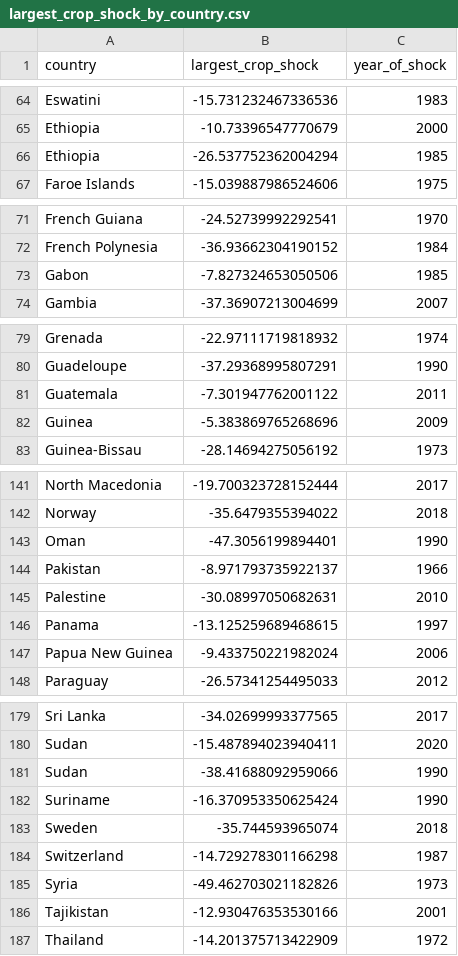
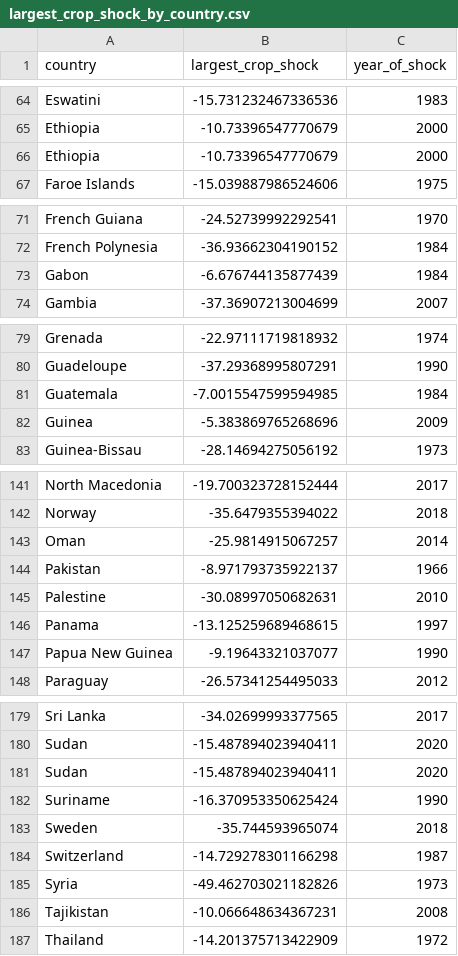
Before and after one commit to allfed/Historical-Food-Shocks, a CSV file: results/largest_crop_shock_by_country.csv, drawn as a sheet; only a part is shown, gaps mark what is left out; the diff covers the shown part only.

```diff
--- a/results/largest_crop_shock_by_country.csv
+++ b/results/largest_crop_shock_by_country.csv
@@ -65,3 +65,3 @@ Eswatini,-15.731232467336536,1983
 Ethiopia,-10.73396547770679,2000
-Ethiopia,-26.537752362004294,1985
+Ethiopia,-10.73396547770679,2000
 Faroe Islands,-15.039887986524606,1975
@@ -72,3 +72,3 @@ French Guiana,-24.52739992292541,1970
 French Polynesia,-36.93662304190152,1984
-Gabon,-7.827324653050506,1985
+Gabon,-6.676744135877439,1984
 Gambia,-37.36907213004699,2007
@@ -80,3 +80,3 @@ Grenada,-22.97111719818932,1974
 Guadeloupe,-37.29368995807291,1990
-Guatemala,-7.301947762001122,2011
+Guatemala,-7.0015547599594985,1984
 Guinea,-5.383869765268696,2009
@@ -142,3 +142,3 @@ North Macedonia,-19.700323728152444,2017
 Norway,-35.6479355394022,2018
-Oman,-47.3056199894401,1990
+Oman,-25.9814915067257,2014
 Pakistan,-8.971793735922137,1966
@@ -146,3 +146,3 @@ Palestine,-30.08997050682631,2010
 Panama,-13.125259689468615,1997
-Papua New Guinea,-9.433750221982024,2006
+Papua New Guinea,-9.19643321037077,1990
 Paraguay,-26.57341254495033,2012
@@ -180,3 +180,3 @@ Sri Lanka,-34.02699993377565,2017
 Sudan,-15.487894023940411,2020
-Sudan,-38.41688092959066,1990
+Sudan,-15.487894023940411,2020
 Suriname,-16.370953350625424,1990
@@ -185,3 +185,3 @@ Switzerland,-14.729278301166298,1987
 Syria,-49.462703021182826,1973
-Tajikistan,-12.930476353530166,2001
+Tajikistan,-10.066648634367231,2008
 Thailand,-14.201375713422909,1972
```
Also changed, not shown: 19 edited cells elsewhere in this file, results/largest_crop_shock_by_country_with_reasons.csv, 2 other files.
